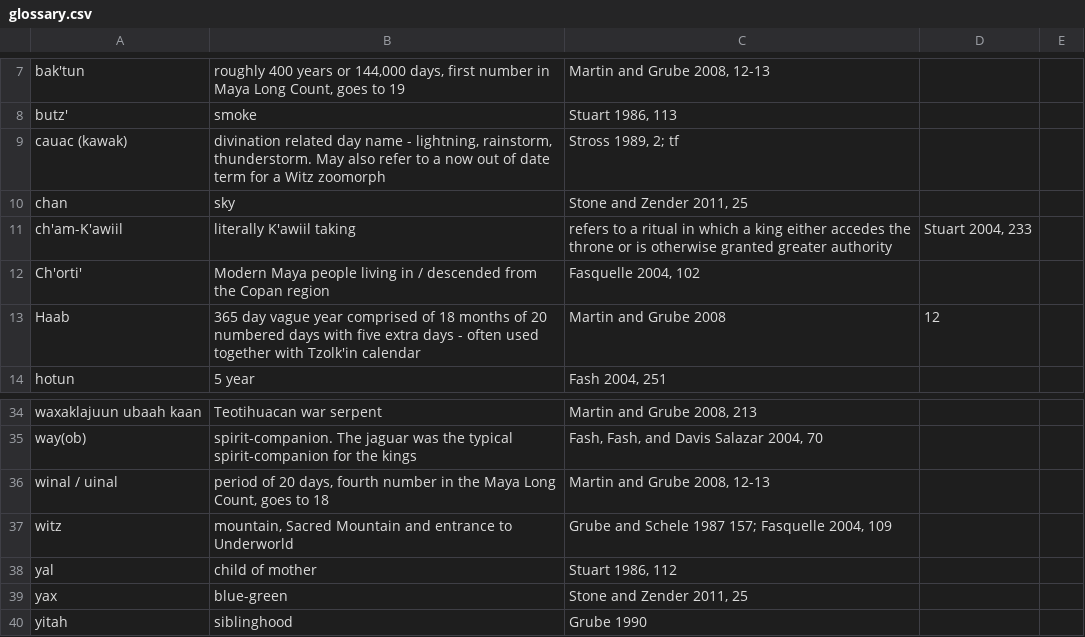
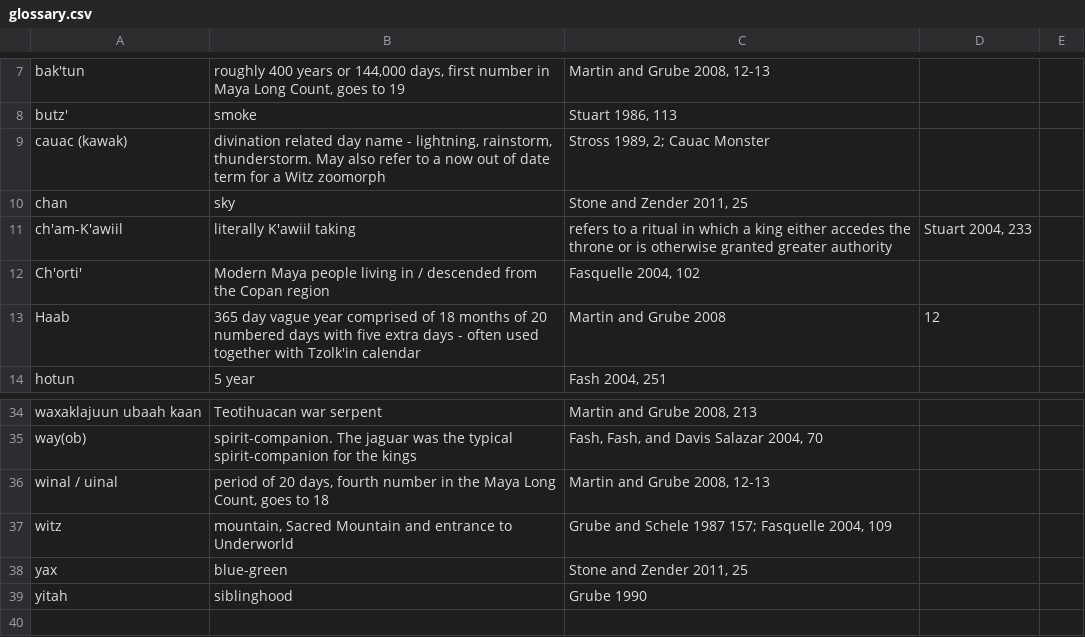
Before and after one commit to ahutnick/copanaltarqkings, a CSV file: _data/glossary.csv, drawn as a sheet; only a part is shown, gaps mark what is left out.

```diff
--- a/_data/glossary.csv
+++ b/_data/glossary.csv
@@ -8,3 +8,3 @@ bak'tun,"roughly 400 years or 144,000 days, first number in Maya Long Count, goe
 butz',smoke,"Stuart 1986, 113"
-cauac (kawak),"divination related day name - lightning, rainstorm, thunderstorm. May also refer to a now out of date term for a Witz zoomorph","Stross 1989, 2; tf"
+cauac (kawak),"divination related day name - lightning, rainstorm, thunderstorm. May also refer to a now out of date term for a Witz zoomorph","Stross 1989, 2; Cauac Monster"
 chan,sky,"Stone and Zender 2011, 25"
@@ -37,3 +37,2 @@ winal / uinal,"period of 20 days, fourth number in the Maya Long Count, goes to
 witz,"mountain, Sacred Mountain and entrance to Underworld","Grube and Schele 1987 157; Fasquelle 2004, 109"
-yal,child of mother,"Stuart 1986, 112"
 yax,blue-green,"Stone and Zender 2011, 25"
```
Also changed, not shown: _data/motif-glossary.csv, 10 other files.
